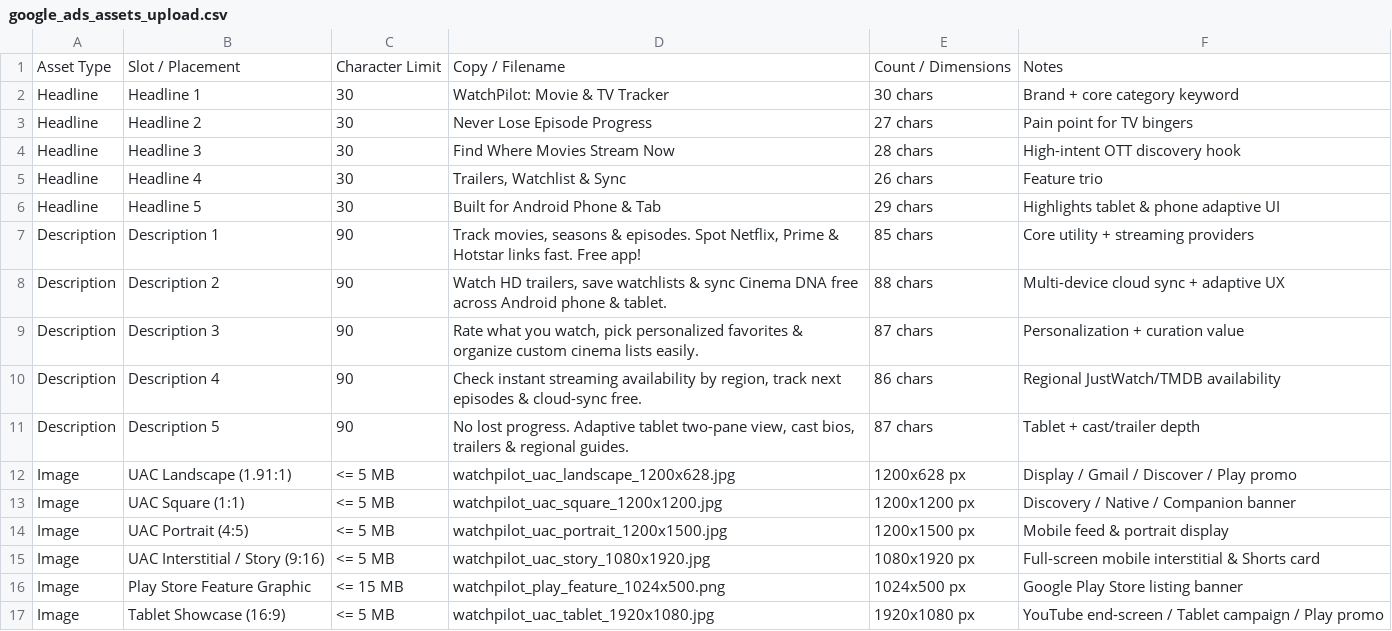
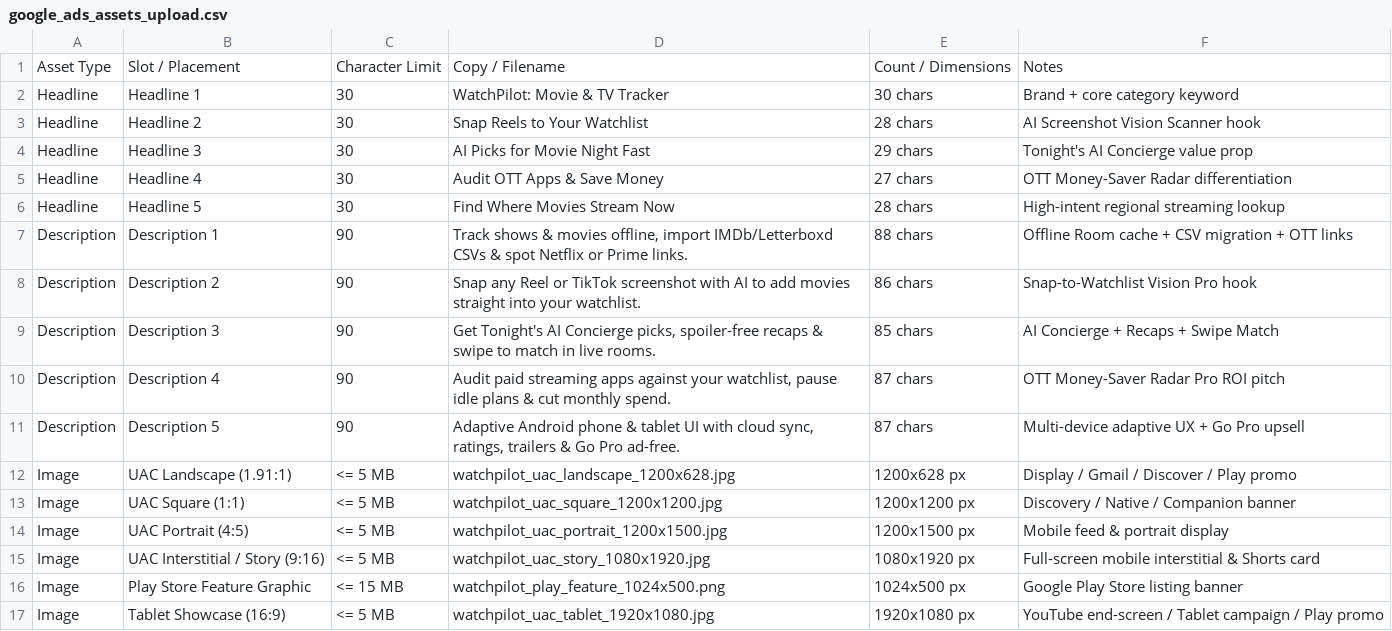
Before and after one commit to dpjha84/cinetrack-android, a CSV file: public/campaign/google_ads_assets_upload.csv, drawn as a sheet; only a part is shown.

```diff
--- a/public/campaign/google_ads_assets_upload.csv
+++ b/public/campaign/google_ads_assets_upload.csv
@@ -2,11 +2,11 @@ Asset Type,Slot / Placement,Character Limit,Copy / Filename,Count / Dimensions,N
 Headline,Headline 1,30,"WatchPilot: Movie & TV Tracker",30 chars,Brand + core category keyword
-Headline,Headline 2,30,"Never Lose Episode Progress",27 chars,Pain point for TV bingers
-Headline,Headline 3,30,"Find Where Movies Stream Now",28 chars,High-intent OTT discovery hook
-Headline,Headline 4,30,"Trailers, Watchlist & Sync",26 chars,Feature trio
-Headline,Headline 5,30,"Built for Android Phone & Tab",29 chars,Highlights tablet & phone adaptive UI
-Description,Description 1,90,"Track movies, seasons & episodes. Spot Netflix, Prime & Hotstar links fast. Free app!",85 chars,Core utility + streaming providers
-Description,Description 2,90,"Watch HD trailers, save watchlists & sync Cinema DNA free across Android phone & tablet.",88 chars,Multi-device cloud sync + adaptive UX
-Description,Description 3,90,"Rate what you watch, pick personalized favorites & organize custom cinema lists easily.",87 chars,Personalization + curation value
-Description,Description 4,90,"Check instant streaming availability by region, track next episodes & cloud-sync free.",86 chars,Regional JustWatch/TMDB availability
-Description,Description 5,90,"No lost progress. Adaptive tablet two-pane view, cast bios, trailers & regional guides.",87 chars,Tablet + cast/trailer depth
+Headline,Headline 2,30,"Snap Reels to Your Watchlist",28 chars,AI Screenshot Vision Scanner hook
+Headline,Headline 3,30,"AI Picks for Movie Night Fast",29 chars,Tonight's AI Concierge value prop
+Headline,Headline 4,30,"Audit OTT Apps & Save Money",27 chars,OTT Money-Saver Radar differentiation
+Headline,Headline 5,30,"Find Where Movies Stream Now",28 chars,High-intent regional streaming lookup
+Description,Description 1,90,"Track shows & movies offline, import IMDb/Letterboxd CSVs & spot Netflix or Prime links.",88 chars,Offline Room cache + CSV migration + OTT links
+Description,Description 2,90,"Snap any Reel or TikTok screenshot with AI to add movies straight into your watchlist.",86 chars,Snap-to-Watchlist Vision Pro hook
+Description,Description 3,90,"Get Tonight's AI Concierge picks, spoiler-free recaps & swipe to match in live rooms.",85 chars,AI Concierge + Recaps + Swipe Match
+Description,Description 4,90,"Audit paid streaming apps against your watchlist, pause idle plans & cut monthly spend.",87 chars,OTT Money-Saver Radar Pro ROI pitch
+Description,Description 5,90,"Adaptive Android phone & tablet UI with cloud sync, ratings, trailers & Go Pro ad-free.",87 chars,Multi-device adaptive UX + Go Pro upsell
 Image,UAC Landscape (1.91:1),<= 5 MB,watchpilot_uac_landscape_1200x628.jpg,1200x628 px,Display / Gmail / Discover / Play promo
```
Also changed, not shown: 19 other files.
